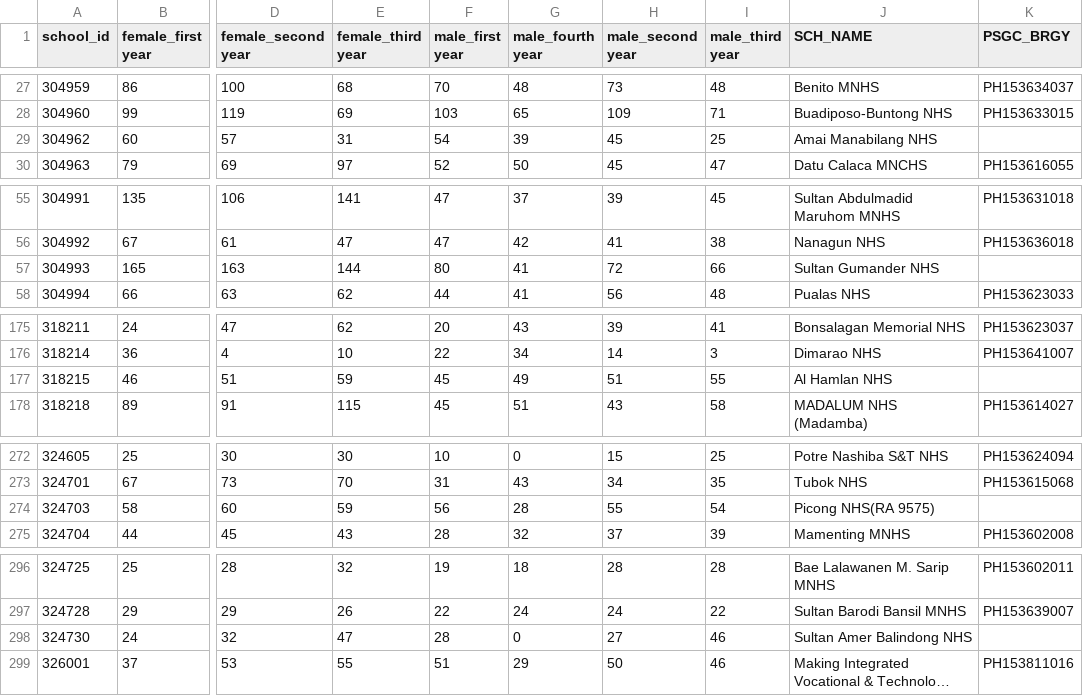
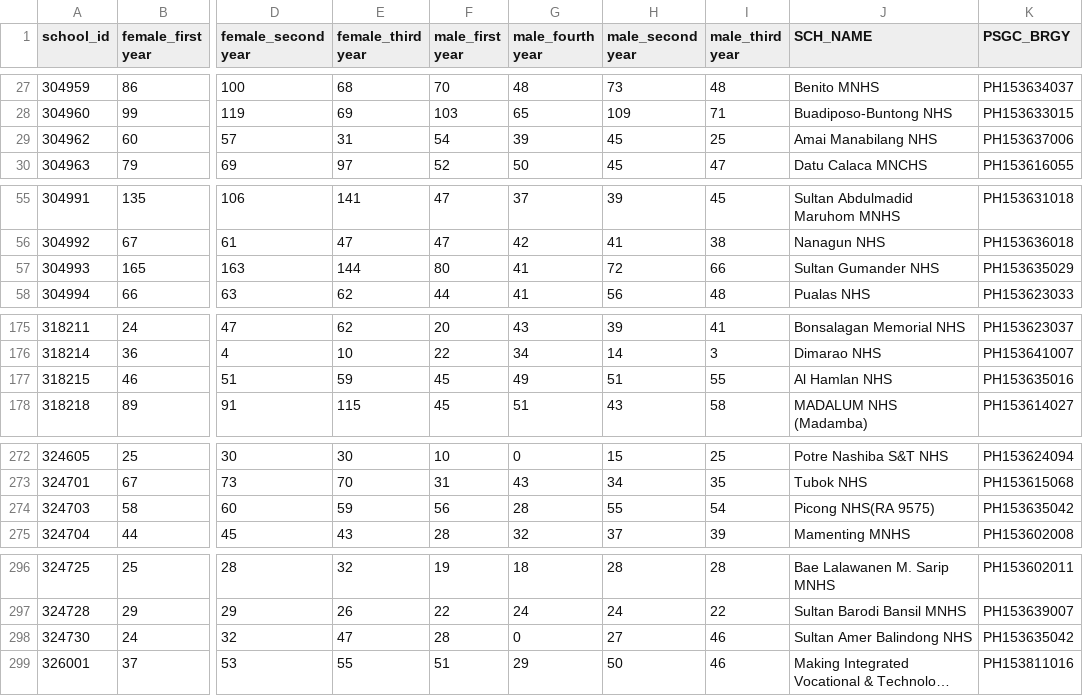
Before and after one commit to aldrinlambon/SagesBARMM, a CSV file: Data/output/public_secondary_enrollment2015_Clean.csv, drawn as a sheet; only a part is shown, gaps mark what is left out; long unchanged cells end in …; the diff names each change by its address in the sheet, - before the commit and + after, or states it on an @@ line.

```diff
--- a/Data/output/public_secondary_enrollment2015_Clean.csv
+++ b/Data/output/public_secondary_enrollment2015_Clean.csv
-K29 (PSGC_BRGY): (empty)
+K29 (PSGC_BRGY): PH153637006
-K57 (PSGC_BRGY): (empty)
+K57 (PSGC_BRGY): PH153635029
-K177 (PSGC_BRGY): (empty)
+K177 (PSGC_BRGY): PH153635016
-K274 (PSGC_BRGY): (empty)
+K274 (PSGC_BRGY): PH153635042
-K298 (PSGC_BRGY): (empty)
+K298 (PSGC_BRGY): PH153635042
```
Also changed, not shown: Data/output/RoadsARMM_OSM2019_Intersects_Clean.csv, Data/output/SchoolsDepEd2017_clean.csv, 4 other files.
